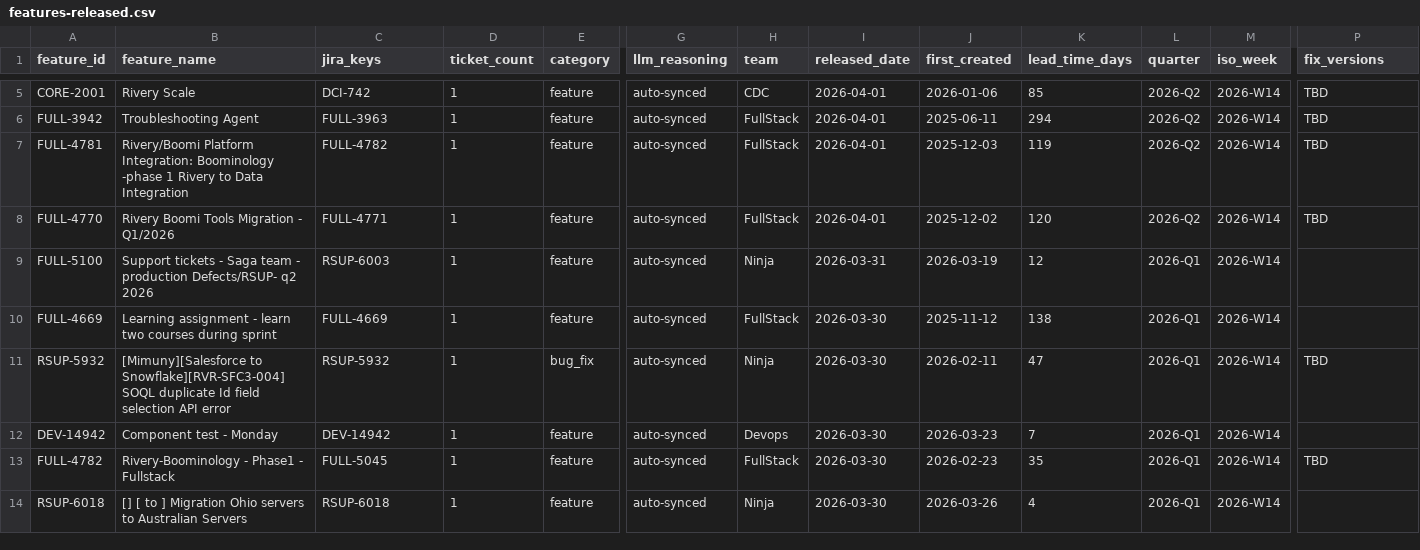
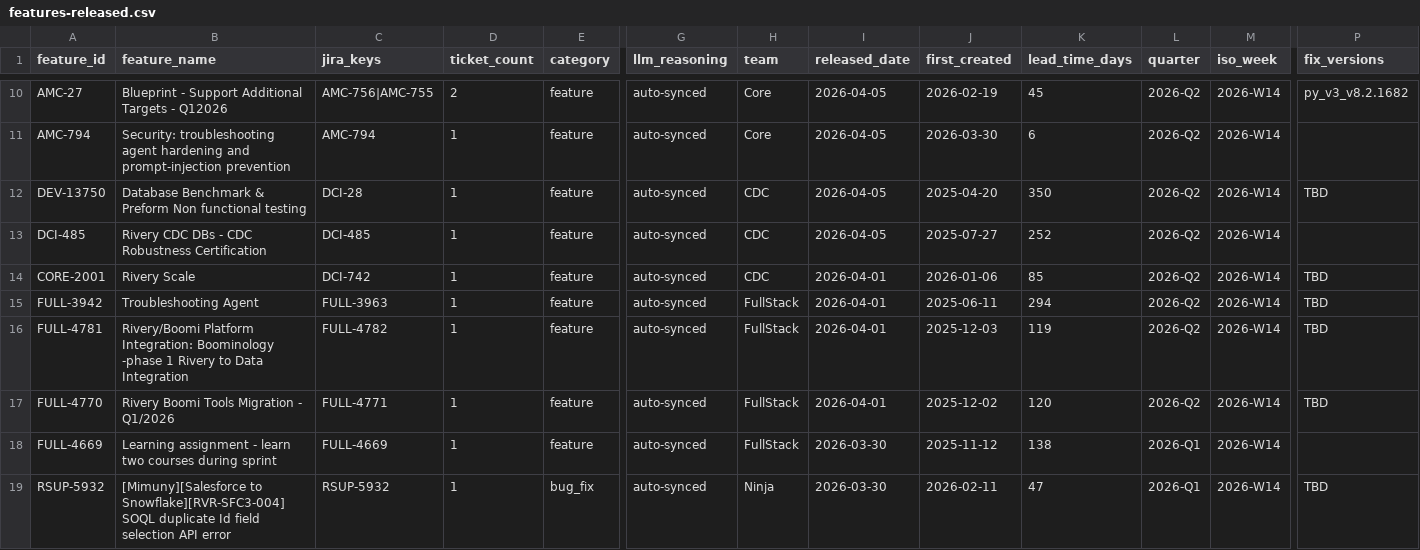
Before and after one commit to RiveryIO/complexity-analyzer, a CSV file: features-released.csv, drawn as a sheet; only a part is shown, gaps mark what is left out; the shorter side is filled out with more unchanged rows; removed rows and columns are numbered as before the commit, all else as after; rows hold the shown columns only; the diff covers the shown part only; the diff names each change by its address in the sheet, - before the commit and + after, or states it on an @@ line.

Commit message:
chore: daily sync — 2 new PRs labeled, 6 jira features added (total PRs: 3029)

```diff
--- a/features-released.csv
+++ b/features-released.csv
+row 10: AMC-27 | Blueprint - Support Additional Targets - Q12026 | AMC-756|AMC-755 | 2 | feature | auto-synced | Core | 2026-04-05 | 2026-02-19 | 45 | 2026-Q2 | 2026-W14 | py_v3_v8.2.1682
+row 11: AMC-794 | Security: troubleshooting agent hardening and prompt-injection prevention | AMC-794 | 1 | feature | auto-synced | Core | 2026-04-05 | 2026-03-30 | 6 | 2026-Q2 | 2026-W14
+row 12: DEV-13750 | Database Benchmark & Preform Non functional testing | DCI-28 | 1 | feature | auto-synced | CDC | 2026-04-05 | 2025-04-20 | 350 | 2026-Q2 | 2026-W14 | TBD
+row 13: DCI-485 | Rivery CDC DBs - CDC Robustness Certification | DCI-485 | 1 | feature | auto-synced | CDC | 2026-04-05 | 2025-07-27 | 252 | 2026-Q2 | 2026-W14
-row 9: FULL-5100 | Support tickets - Saga team - production Defects/RSUP- q2 2026 | RSUP-6003 | 1 | feature | auto-synced | Ninja | 2026-03-31 | 2026-03-19 | 12 | 2026-Q1 | 2026-W14
```
Also changed, not shown: 5 added rows and 2 removed rows elsewhere in this file, 1 other file.
